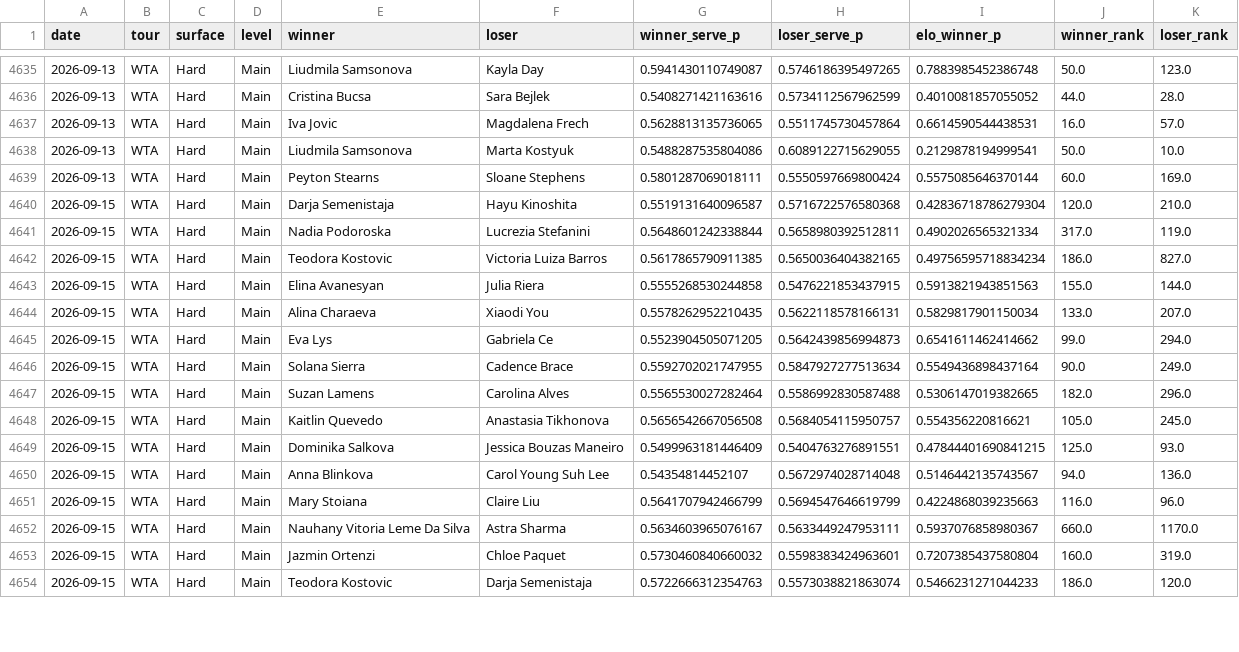
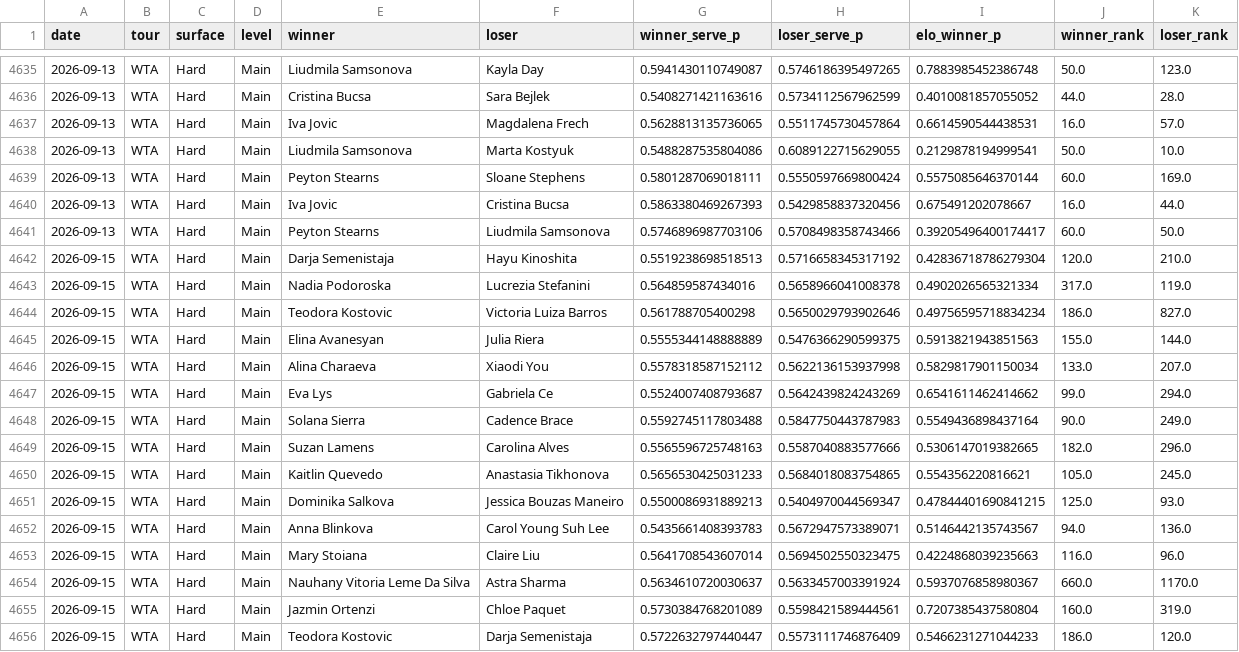
Before and after one commit to emarti13/Tennis_Quant_Lab_V5, a CSV file: v5_wta_walkforward.csv, drawn as a sheet; only a part is shown, gaps mark what is left out; the diff covers the shown part only.

```diff
--- a/v5_wta_walkforward.csv
+++ b/v5_wta_walkforward.csv
@@ -4639,16 +4639,18 @@ date,tour,surface,level,winner,loser,winner_serve_p,loser_serve_p,elo_winner_p,w
 2026-09-13,WTA,Hard,Main,Peyton Stearns,Sloane Stephens,0.5801287069018111,0.5550597669800424,0.5575085646370144,60.0,169.0
-2026-09-15,WTA,Hard,Main,Darja Semenistaja,Hayu Kinoshita,0.5519131640096587,0.5716722576580368,0.42836718786279304,120.0,210.0
-2026-09-15,WTA,Hard,Main,Nadia Podoroska,Lucrezia Stefanini,0.5648601242338844,0.5658980392512811,0.4902026565321334,317.0,119.0
-2026-09-15,WTA,Hard,Main,Teodora Kostovic,Victoria Luiza Barros,0.5617865790911385,0.5650036404382165,0.49756595718834234,186.0,827.0
-2026-09-15,WTA,Hard,Main,Elina Avanesyan,Julia Riera,0.5555268530244858,0.5476221853437915,0.5913821943851563,155.0,144.0
-2026-09-15,WTA,Hard,Main,Alina Charaeva,Xiaodi You,0.5578262952210435,0.5622118578166131,0.5829817901150034,133.0,207.0
-2026-09-15,WTA,Hard,Main,Eva Lys,Gabriela Ce,0.5523904505071205,0.5642439856994873,0.6541611462414662,99.0,294.0
-2026-09-15,WTA,Hard,Main,Solana Sierra,Cadence Brace,0.5592702021747955,0.5847927277513634,0.5549436898437164,90.0,249.0
-2026-09-15,WTA,Hard,Main,Suzan Lamens,Carolina Alves,0.5565530027282464,0.5586992830587488,0.5306147019382665,182.0,296.0
-2026-09-15,WTA,Hard,Main,Kaitlin Quevedo,Anastasia Tikhonova,0.5656542667056508,0.5684054115950757,0.554356220816621,105.0,245.0
-2026-09-15,WTA,Hard,Main,Dominika Salkova,Jessica Bouzas Maneiro,0.5499963181446409,0.5404763276891551,0.47844401690841215,125.0,93.0
-2026-09-15,WTA,Hard,Main,Anna Blinkova,Carol Young Suh Lee,0.54354814452107,0.5672974028714048,0.5146442135743567,94.0,136.0
-2026-09-15,WTA,Hard,Main,Mary Stoiana,Claire Liu,0.5641707942466799,0.5694547646619799,0.4224868039235663,116.0,96.0
-2026-09-15,WTA,Hard,Main,Nauhany Vitoria Leme Da Silva,Astra Sharma,0.5634603965076167,0.5633449247953111,0.5937076858980367,660.0,1170.0
-2026-09-15,WTA,Hard,Main,Jazmin Ortenzi,Chloe Paquet,0.5730460840660032,0.5598383424963601,0.7207385437580804,160.0,319.0
-2026-09-15,WTA,Hard,Main,Teodora Kostovic,Darja Semenistaja,0.5722666312354763,0.5573038821863074,0.5466231271044233,186.0,120.0
+2026-09-13,WTA,Hard,Main,Iva Jovic,Cristina Bucsa,0.5863380469267393,0.5429858837320456,0.675491202078667,16.0,44.0
+2026-09-13,WTA,Hard,Main,Peyton Stearns,Liudmila Samsonova,0.5746896987703106,0.5708498358743466,0.39205496400174417,60.0,50.0
+2026-09-15,WTA,Hard,Main,Darja Semenistaja,Hayu Kinoshita,0.5519238698518513,0.5716658345317192,0.42836718786279304,120.0,210.0
+2026-09-15,WTA,Hard,Main,Nadia Podoroska,Lucrezia Stefanini,0.564859587434016,0.5658966041008378,0.4902026565321334,317.0,119.0
+2026-09-15,WTA,Hard,Main,Teodora Kostovic,Victoria Luiza Barros,0.561788705400298,0.5650029793902646,0.49756595718834234,186.0,827.0
+2026-09-15,WTA,Hard,Main,Elina Avanesyan,Julia Riera,0.5555344148888889,0.5476366290599375,0.5913821943851563,155.0,144.0
+2026-09-15,WTA,Hard,Main,Alina Charaeva,Xiaodi You,0.5578318587152112,0.5622136153937998,0.5829817901150034,133.0,207.0
+2026-09-15,WTA,Hard,Main,Eva Lys,Gabriela Ce,0.5524007408793687,0.5642439824243269,0.6541611462414662,99.0,294.0
+2026-09-15,WTA,Hard,Main,Solana Sierra,Cadence Brace,0.5592745117803488,0.5847750443787983,0.5549436898437164,90.0,249.0
+2026-09-15,WTA,Hard,Main,Suzan Lamens,Carolina Alves,0.5565596725748163,0.5587040883577666,0.5306147019382665,182.0,296.0
+2026-09-15,WTA,Hard,Main,Kaitlin Quevedo,Anastasia Tikhonova,0.5656530425031233,0.5684018083754865,0.554356220816621,105.0,245.0
+2026-09-15,WTA,Hard,Main,Dominika Salkova,Jessica Bouzas Maneiro,0.5500086931889213,0.5404970044569347,0.47844401690841215,125.0,93.0
+2026-09-15,WTA,Hard,Main,Anna Blinkova,Carol Young Suh Lee,0.5435661408393783,0.5672947573389071,0.5146442135743567,94.0,136.0
+2026-09-15,WTA,Hard,Main,Mary Stoiana,Claire Liu,0.5641708543607014,0.5694502550323475,0.4224868039235663,116.0,96.0
+2026-09-15,WTA,Hard,Main,Nauhany Vitoria Leme Da Silva,Astra Sharma,0.5634610720030637,0.5633457003391924,0.5937076858980367,660.0,1170.0
+2026-09-15,WTA,Hard,Main,Jazmin Ortenzi,Chloe Paquet,0.5730384768201089,0.5598421589444561,0.7207385437580804,160.0,319.0
+2026-09-15,WTA,Hard,Main,Teodora Kostovic,Darja Semenistaja,0.5722632797440447,0.5573111746876409,0.5466231271044233,186.0,120.0
```
Also changed, not shown: 4 added rows and 18 edited cells elsewhere in this file, 8 other files.
